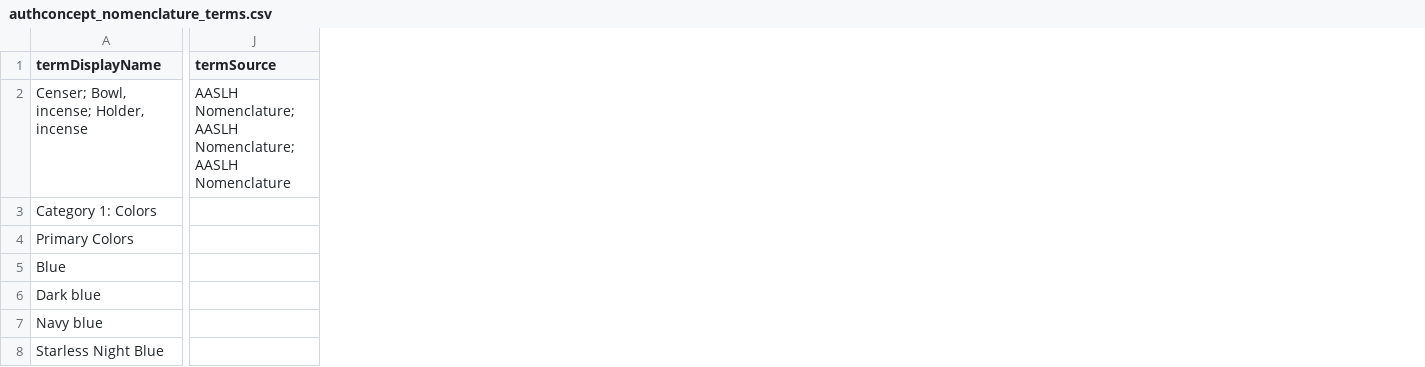
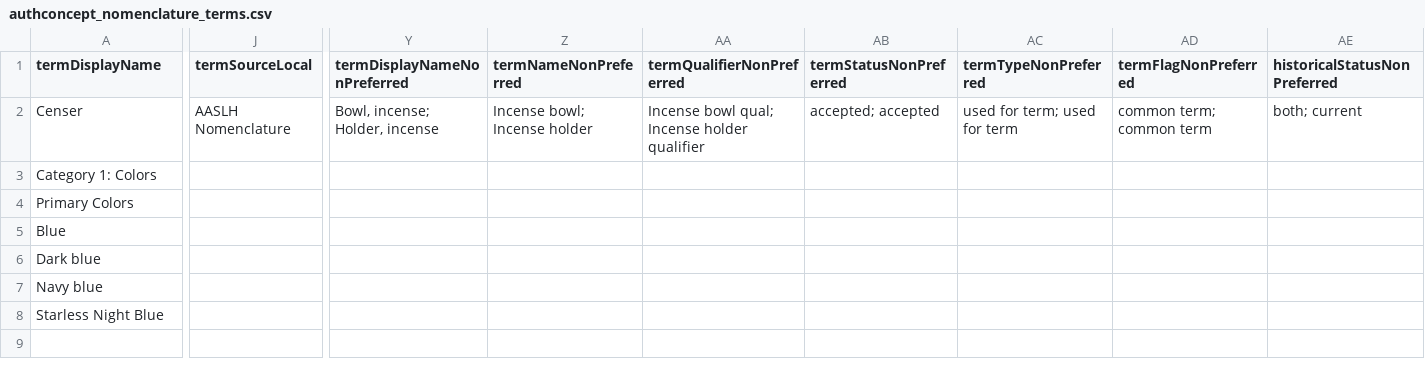
Before and after one commit to lyrasis/cspace-converter, a CSV file: data/core/authconcept_nomenclature_terms.csv, drawn as a sheet; only a part is shown, gaps mark what is left out; removed rows and columns are numbered as before the commit, all else as after; rows hold the shown columns only; the diff covers the shown part only; the diff names each change by its address in the sheet, - before the commit and + after, or states it on an @@ line.

Commit message:
concept authority handles non-preferred names correctly

```diff
--- a/data/core/authconcept_nomenclature_terms.csv
+++ b/data/core/authconcept_nomenclature_terms.csv
-column J (termSource), empty
+column J (termSourceLocal), empty
+column Y (termDisplayNameNonPreferred), empty
+column Z (termNameNonPreferred), empty
+column AA (termQualifierNonPreferred), empty
+column AB (termStatusNonPreferred), empty
+column AC (termTypeNonPreferred), empty
+column AD (termFlagNonPreferred), empty
+column AE (historicalStatusNonPreferred), empty
-row 2: Censer; Bowl, incense; Holder, incense | AASLH Nomenclature; AASLH Nomenclature; AASLH Nomenclature
+row 2: Censer | AASLH Nomenclature | Bowl, incense; Holder, incense | Incense bowl; Incense holder | Incense bowl qual; Incense holder qualifier | accepted; accepted | used for term; used for term | common term; common term | both; current
```
Also changed, not shown: 8 added columns elsewhere in this file, 3 other files.
